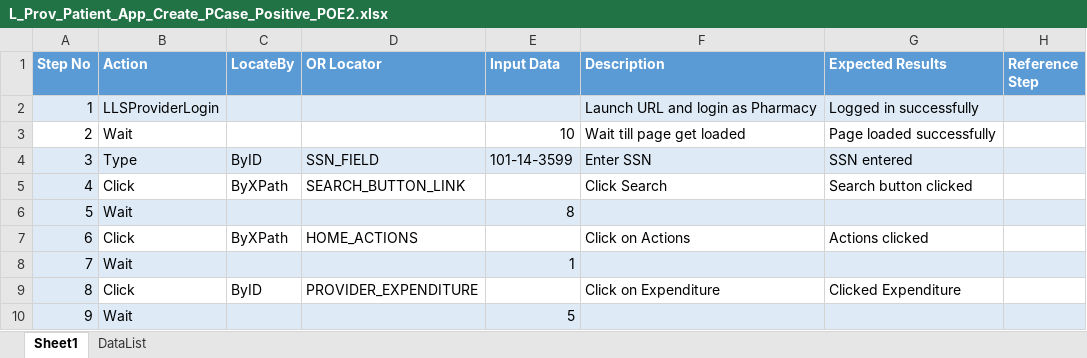
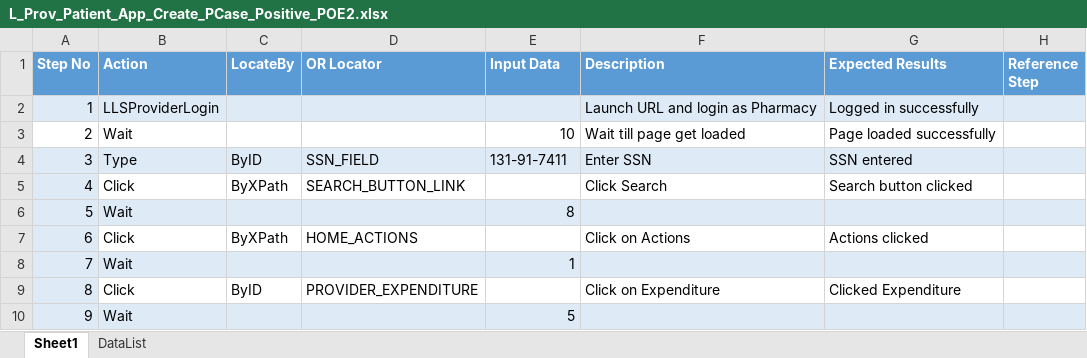
Before and after one commit to sbabupresidency1/fipsar_automation, an Excel workbook: QA/testcases/LLS/Provider/L_Prov_Patient_App_Create_PCase_Positive_POE2.xlsx, sheet Sheet1, drawn as a sheet; only a part is shown; values as stored, in another font and other column widths than the file's, no borders; the diff names each change by its address in the sheet, - before the commit and + after, or states it on an @@ line.

```diff
--- a/QA/testcases/LLS/Provider/L_Prov_Patient_App_Create_PCase_Positive_POE2.xlsx (sheet Sheet1)
+++ b/QA/testcases/LLS/Provider/L_Prov_Patient_App_Create_PCase_Positive_POE2.xlsx (sheet Sheet1)
-E4 (Input Data): 101-14-3599
+E4 (Input Data): 131-91-7411
```
Also changed, not shown: QA/testcases/LLS/Provider/L_Prov_Patient_App_Create_PCase_Positive.xlsx, QA/testcases/LLS/Provider/L_Prov_Pcase_Mandatory_ErrorMessage.xlsx, 2 other files.
